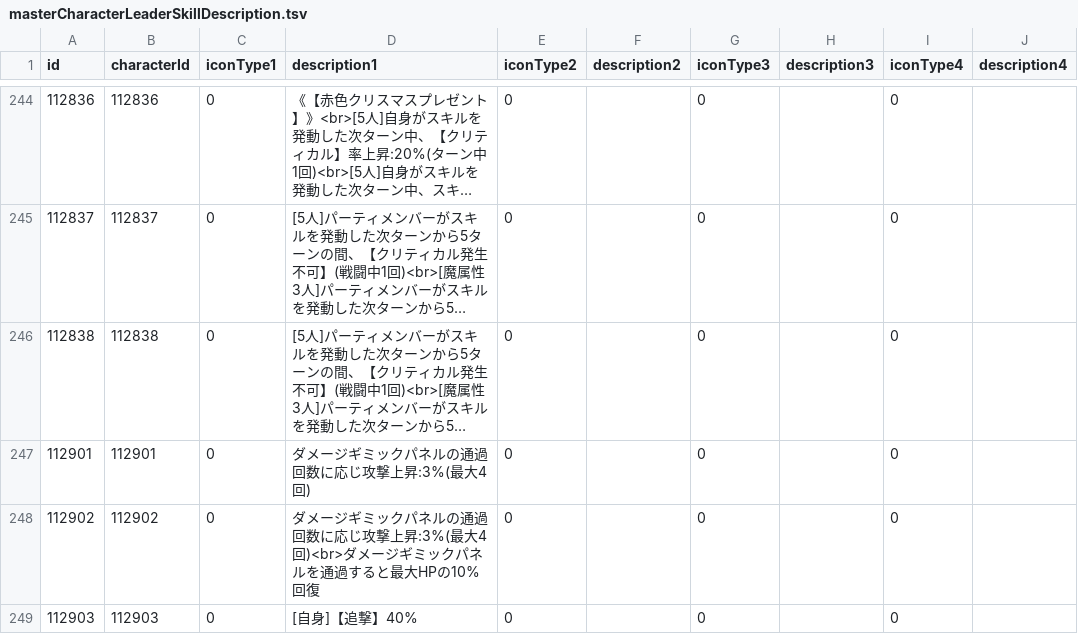
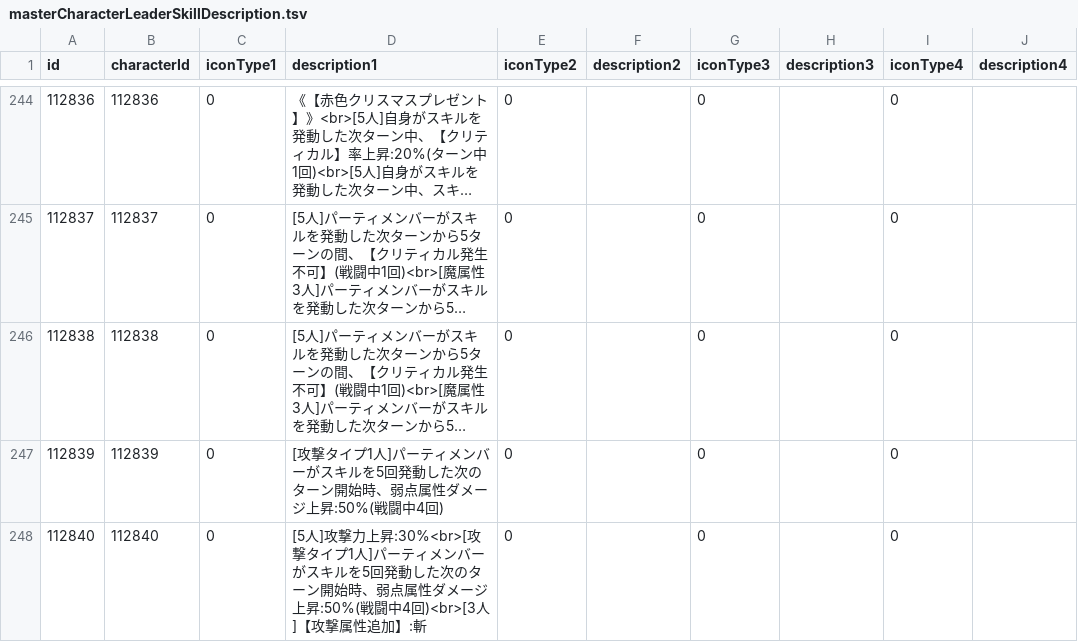
Before and after one commit to game4353/fkg_data, a TSV file: master/masterCharacterLeaderSkillDescription.tsv, drawn as a sheet; only a part is shown, gaps mark what is left out; the shorter side is filled out with more unchanged rows; long unchanged cells end in …; the diff covers the shown part only; the diff names each change by its address in the sheet, - before the commit and + after, or states it on an @@ line.

```diff
--- a/master/masterCharacterLeaderSkillDescription.tsv
+++ b/master/masterCharacterLeaderSkillDescription.tsv
+row 247: 112839 | 112839 | 0 | [攻撃タイプ1人]パーティメンバーがスキルを5回発動した次のターン開始時、弱点属性ダメージ上昇:50%(戦闘中4回) | 0 |  | 0 |  | 0
+row 248: 112840 | 112840 | 0 | [5人]攻撃力上昇:30%<br>[攻撃タイプ1人]パーティメンバーがスキルを5回発動した次のターン開始時、弱点属性ダメージ上昇:50%(戦闘中4回)<br>[3人]【攻撃属性追加】:斬 | 0 |  | 0 |  | 0
```
Also changed, not shown: 15 added rows elsewhere in this file, master/masterAlbumDungeon.tsv, master/masterCharacterBook.tsv, 50 other files.
